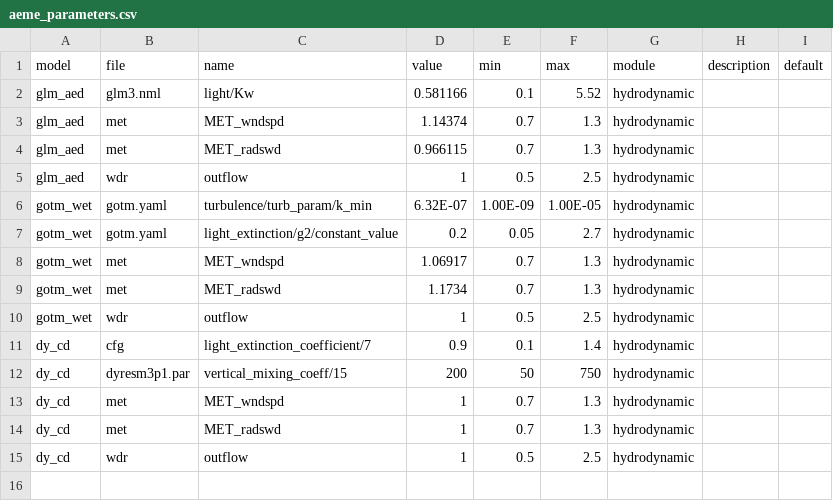
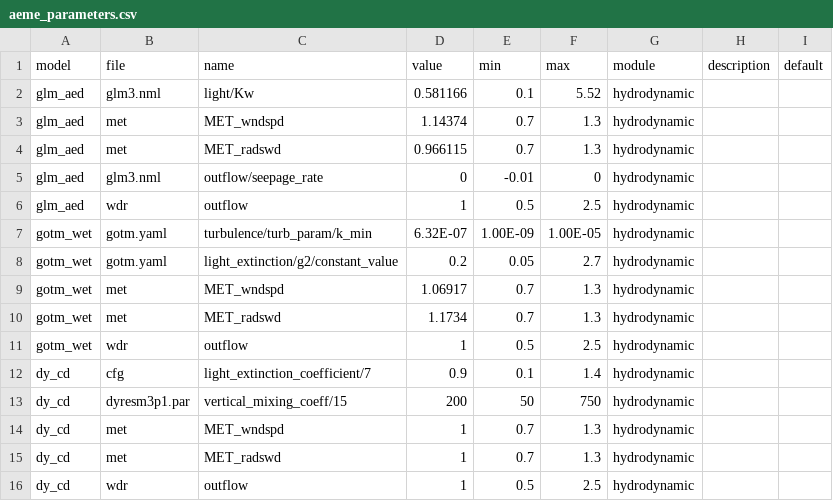
Before and after one commit to limnotrack/aemetools, a CSV file: data-raw/aeme_parameters.csv, drawn as a sheet.

Commit message:
Add seepage rate for GLM

```diff
--- a/data-raw/aeme_parameters.csv
+++ b/data-raw/aeme_parameters.csv
@@ -4,2 +4,3 @@ glm_aed,met,MET_wndspd,1.14374,0.7,1.3,hydrodynamic,,
 glm_aed,met,MET_radswd,0.966115,0.7,1.3,hydrodynamic,,
+glm_aed,glm3.nml,outflow/seepage_rate,0,-0.01,0,hydrodynamic,,
 glm_aed,wdr,outflow,1,0.5,2.5,hydrodynamic,,
```
Also changed, not shown: 1 other file.
